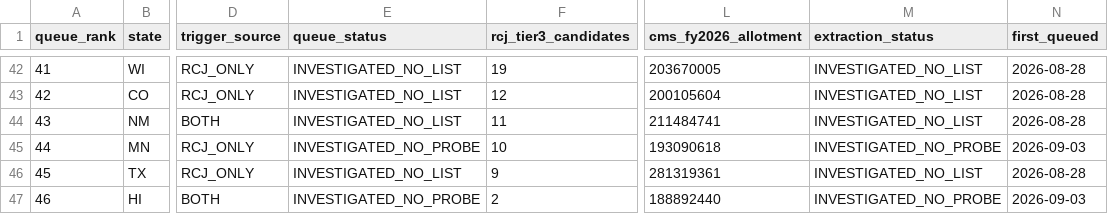
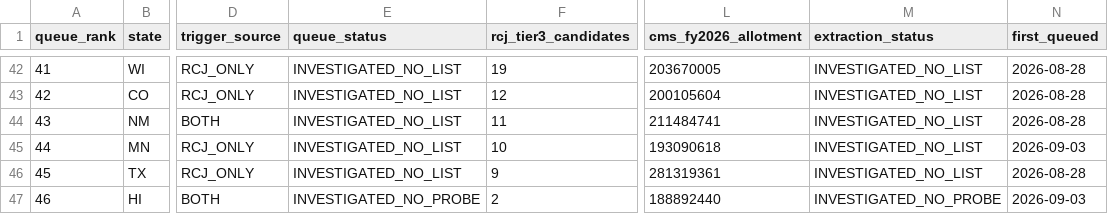
Before and after one commit to INicchitta12/RHTP_Tracker, a CSV file: data/reference/state_trigger_queue.csv, drawn as a sheet; only a part is shown, gaps mark what is left out; the diff names each change by its address in the sheet, - before the commit and + after, or states it on an @@ line.

```diff
--- a/data/reference/state_trigger_queue.csv
+++ b/data/reference/state_trigger_queue.csv
-E45 (queue_status): INVESTIGATED_NO_PROBE
+E45 (queue_status): INVESTIGATED_NO_LIST
-M45 (extraction_status): INVESTIGATED_NO_PROBE
+M45 (extraction_status): INVESTIGATED_NO_LIST
```
Also changed, not shown: data/reference/rcj_state_survey.csv, 3 other files.
